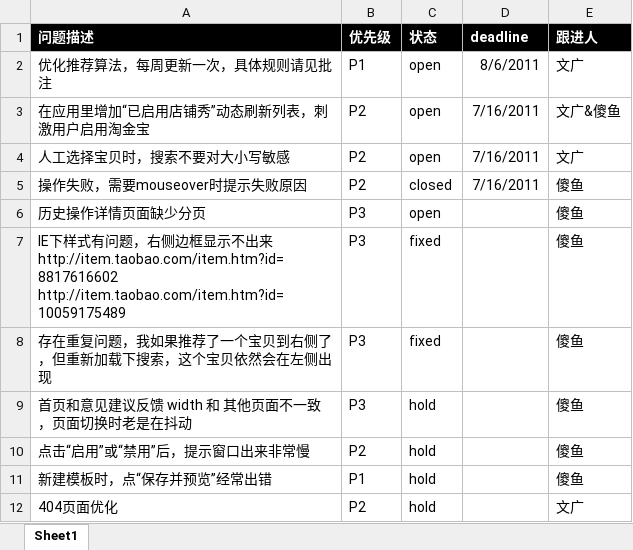
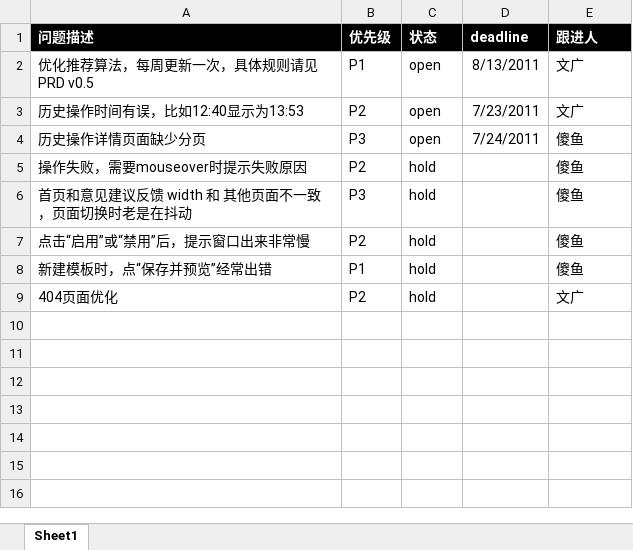
Before and after one commit to yar1123/taogold, an Excel workbook: todo.xlsx, sheet Sheet1, drawn as a sheet; values as stored, in another font and other column widths than the file's, no borders; charts and pictures and conditional formats not drawn; removed rows and columns are numbered as before the commit, all else as after; ↵ is a line break in a cell; the diff names each change by its address in the sheet, - before the commit and + after, or states it on an @@ line.

```diff
--- a/todo.xlsx (sheet Sheet1)
+++ b/todo.xlsx (sheet Sheet1)
-A2 (问题描述): 优化推荐算法，每周更新一次，具体规则请见批注
+A2 (问题描述): 优化推荐算法，每周更新一次，具体规则请见 PRD v0.5
-D2 (deadline): 8/6/2011
+D2 (deadline): 8/13/2011
-row 3: 在应用里增加“已启用店铺秀”动态刷新列表，刺激用户启用淘金宝 | P2 | open | 7/16/2011 | 文广&傻鱼
-A3 (问题描述): 人工选择宝贝时，搜索不要对大小写敏感
+A3 (问题描述): 历史操作时间有误，比如12:40显示为13:53
-D3 (deadline): 7/16/2011
+D3 (deadline): 7/23/2011
-row 5: 操作失败，需要mouseover时提示失败原因 | P2 | closed | 7/16/2011 | 傻鱼
-D4 (deadline): (empty)
+D4 (deadline): 7/24/2011
-row 7: IE下样式有问题，右侧边框显示不出来http://item.taobao.com/item.htm?id=8817616602 ↵ http://item.taobao.com/item.htm?id=10059175489 | P3 | fixed |  | 傻鱼
-row 8: 存在重复问题，我如果推荐了一个宝贝到右侧了，但重新加载下搜索，这个宝贝依然会在左侧出现 | P3 | fixed |  | 傻鱼
+row 5: 操作失败，需要mouseover时提示失败原因 | P2 | hold |  | 傻鱼
```
Also changed, not shown: charts or pictures.
